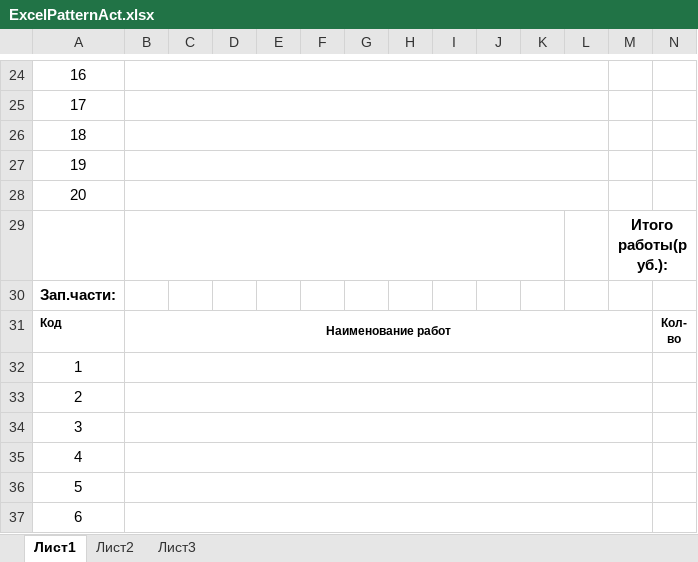
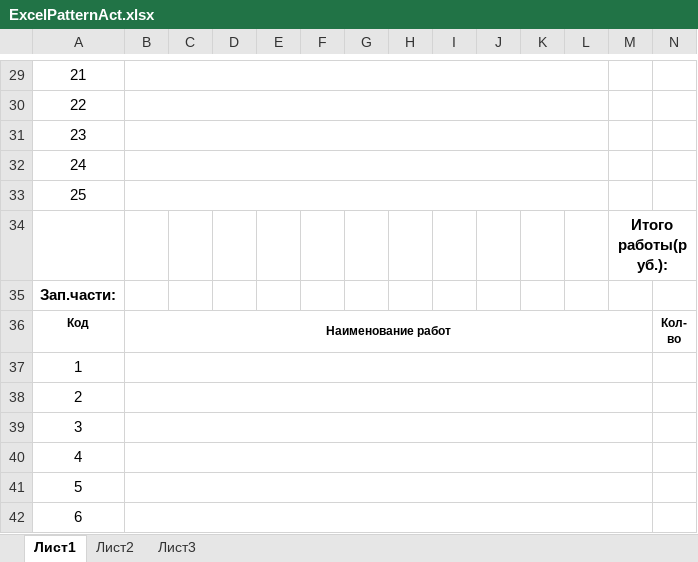
Before and after one commit to AlekseyKrutov/AutoService, an Excel workbook: AutoService/ExcelPatterns/ExcelPatternAct.xlsx, sheet Лист1, drawn as a sheet; only a part is shown, gaps mark what is left out; values as stored, in another font and other column widths than the file's, no borders; removed rows and columns are numbered as before the commit, all else as after; the diff covers the shown part only; the diff names each change by its address in the sheet, - before the commit and + after, or states it on an @@ line.

```diff
--- a/AutoService/ExcelPatterns/ExcelPatternAct.xlsx (sheet Лист1)
+++ b/AutoService/ExcelPatterns/ExcelPatternAct.xlsx (sheet Лист1)
@@ column A renumbered between rows 1 and 33 @@
-B29:K29 merged
-A36 alignment: left
+A36 alignment: center
```
Also changed, not shown: 9 added rows, 1 edited cell and merged cells elsewhere in this sheet, AutoService/ExcelPatterns/ExcelOrderPattern.xlsx, AutoService/ExcelPatterns/ExcelPatternBill.xlsx, 36 other files.
